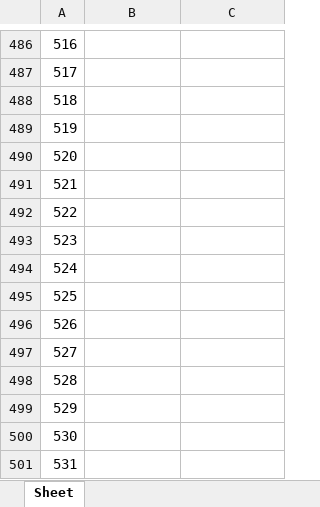
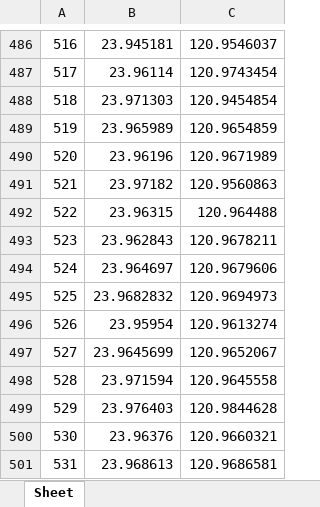
Before and after one commit to thisISyaxuan/what_should_i_eat, an Excel workbook: mySQL/爬蟲/crawler.xlsx, sheet Sheet, drawn as a sheet; only a part is shown, gaps mark what is left out; values as stored, in another font and other column widths than the file's, no borders; the diff covers the shown part only; the diff names each change by its address in the sheet, - before the commit and + after, or states it on an @@ line.

```diff
--- a/mySQL/爬蟲/crawler.xlsx (sheet Sheet)
+++ b/mySQL/爬蟲/crawler.xlsx (sheet Sheet)
-B486: (empty)
+B486: 23.945181
-C486: (empty)
+C486: 120.9546037
-B487: (empty)
+B487: 23.96114
-C487: (empty)
+C487: 120.9743454
-B488: (empty)
+B488: 23.971303
-C488: (empty)
+C488: 120.9454854
-B489: (empty)
+B489: 23.965989
-C489: (empty)
+C489: 120.9654859
-B490: (empty)
+B490: 23.96196
-C490: (empty)
+C490: 120.9671989
-B491: (empty)
+B491: 23.97182
-C491: (empty)
+C491: 120.9560863
-B492: (empty)
+B492: 23.96315
-C492: (empty)
+C492: 120.964488
-B493: (empty)
+B493: 23.962843
-C493: (empty)
+C493: 120.9678211
-B494: (empty)
+B494: 23.964697
-C494: (empty)
+C494: 120.9679606
-B495: (empty)
+B495: 23.9682832
-C495: (empty)
+C495: 120.9694973
-B496: (empty)
+B496: 23.95954
-C496: (empty)
+C496: 120.9613274
-B497: (empty)
+B497: 23.9645699
-C497: (empty)
+C497: 120.9652067
-B498: (empty)
+B498: 23.971594
-C498: (empty)
+C498: 120.9645558
-B499: (empty)
+B499: 23.976403
-C499: (empty)
+C499: 120.9844628
-B500: (empty)
+B500: 23.96376
-C500: (empty)
+C500: 120.9660321
-B501: (empty)
+B501: 23.968613
-C501: (empty)
+C501: 120.9686581
```
Also changed, not shown: 466 edited cells elsewhere in this sheet, 1 other file.
